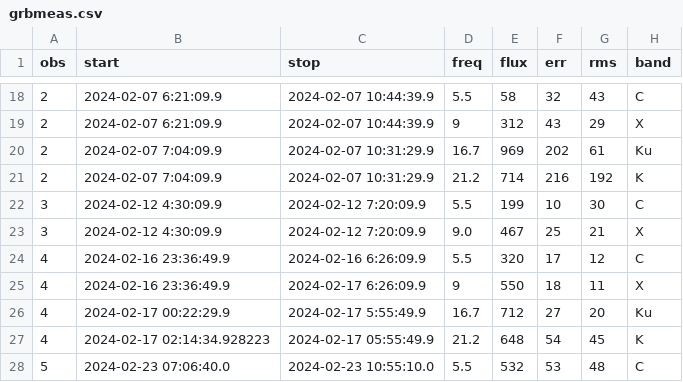
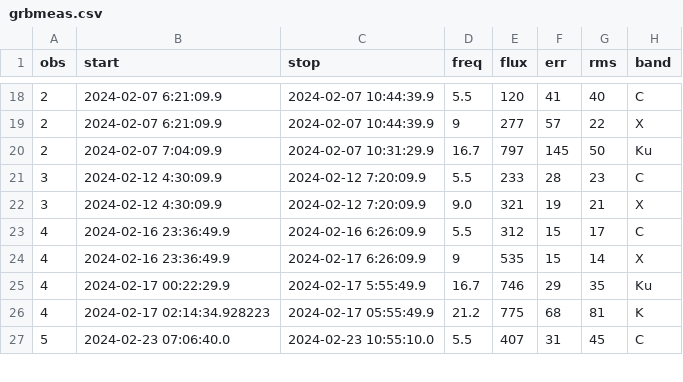
Before and after one commit to dentalfloss1/grb240205b, a CSV file: grbmeas.csv, drawn as a sheet; only a part is shown, gaps mark what is left out; the diff covers the shown part only.

```diff
--- a/grbmeas.csv
+++ b/grbmeas.csv
@@ -18,11 +18,10 @@ obs,start,stop,freq,flux,err,rms,band
-2,2024-02-07 6:21:09.9,2024-02-07 10:44:39.9,5.5,58,32,43,C
-2,2024-02-07 6:21:09.9,2024-02-07 10:44:39.9,9,312,43,29,X
-2,2024-02-07 7:04:09.9,2024-02-07 10:31:29.9,16.7,969,202,61,Ku
-2,2024-02-07 7:04:09.9,2024-02-07 10:31:29.9,21.2,714,216,192,K
-3,2024-02-12 4:30:09.9,2024-02-12 7:20:09.9,5.5,199,10,30,C
-3,2024-02-12 4:30:09.9,2024-02-12 7:20:09.9,9.0,467,25,21,X
-4,2024-02-16 23:36:49.9,2024-02-16 6:26:09.9,5.5,320,17,12,C
-4,2024-02-16 23:36:49.9,2024-02-17 6:26:09.9,9,550,18,11,X
-4,2024-02-17 00:22:29.9,2024-02-17 5:55:49.9,16.7,712,27,20,Ku
-4,2024-02-17 02:14:34.928223,2024-02-17 05:55:49.9,21.2,648,54,45,K
-5,2024-02-23 07:06:40.0,2024-02-23 10:55:10.0,5.5,532,53,48,C
+2,2024-02-07 6:21:09.9,2024-02-07 10:44:39.9,5.5,120,41,40,C
+2,2024-02-07 6:21:09.9,2024-02-07 10:44:39.9,9,277,57,22,X
+2,2024-02-07 7:04:09.9,2024-02-07 10:31:29.9,16.7,797,145,50,Ku
+3,2024-02-12 4:30:09.9,2024-02-12 7:20:09.9,5.5,233,28,23,C
+3,2024-02-12 4:30:09.9,2024-02-12 7:20:09.9,9.0,321,19,21,X
+4,2024-02-16 23:36:49.9,2024-02-16 6:26:09.9,5.5,312,15,17,C
+4,2024-02-16 23:36:49.9,2024-02-17 6:26:09.9,9,535,15,14,X
+4,2024-02-17 00:22:29.9,2024-02-17 5:55:49.9,16.7,746,29,35,Ku
+4,2024-02-17 02:14:34.928223,2024-02-17 05:55:49.9,21.2,775,68,81,K
+5,2024-02-23 07:06:40.0,2024-02-23 10:55:10.0,5.5,407,31,45,C
```
Also changed, not shown: 111 edited cells elsewhere in this file, 1 other file.
